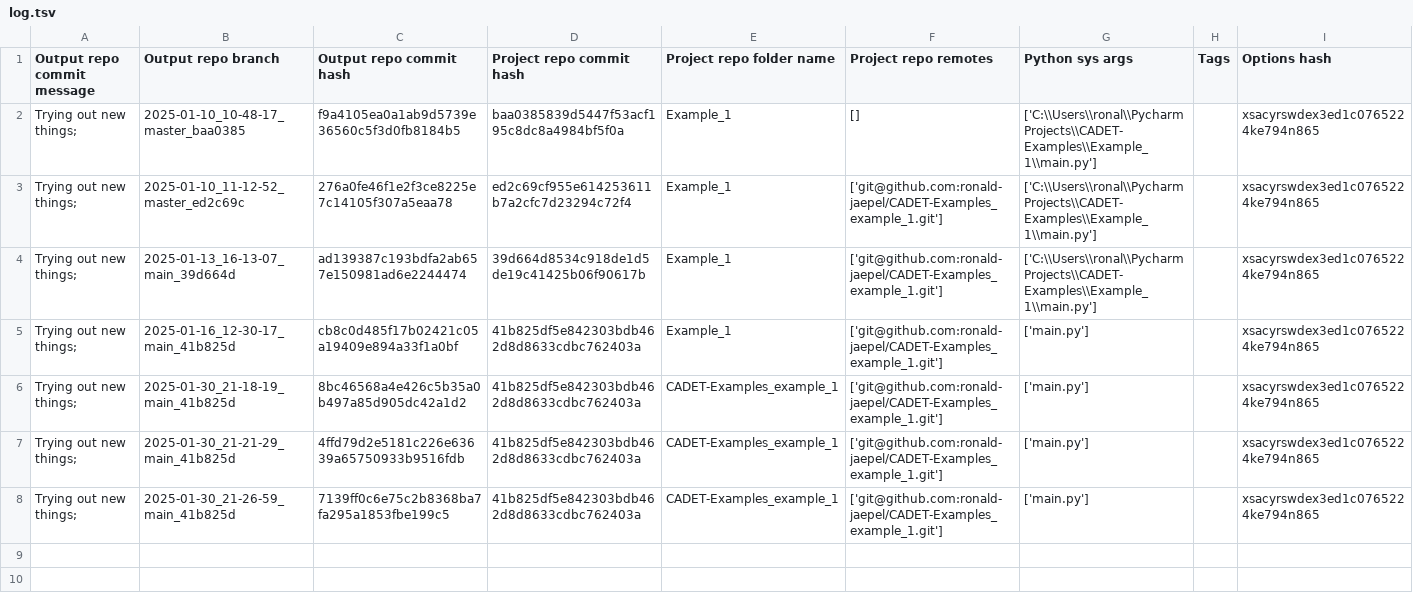
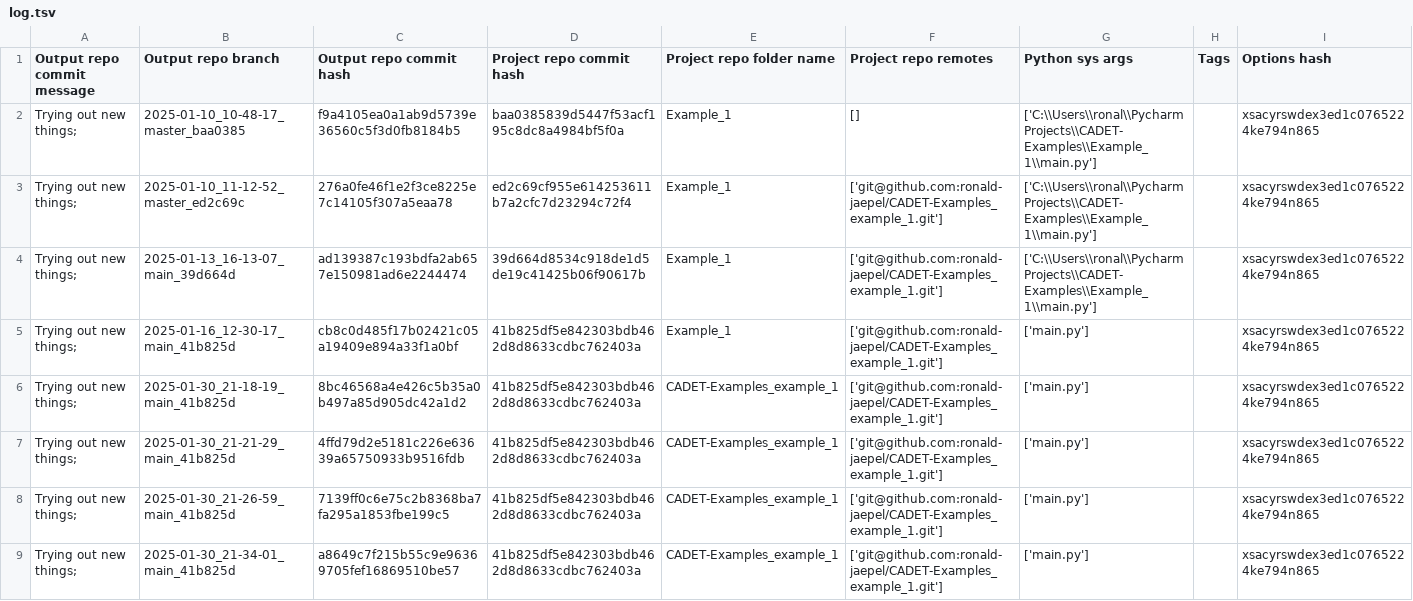
Before and after one commit to cadet/RDM-Example-Load-Wash-Elute-Output, a TSV file: log.tsv, drawn as a sheet.

Commit message:
log for 'Trying out new things; ' of branch '2025-01-30_21-34-01_main_41b825d'

```diff
--- a/log.tsv
+++ b/log.tsv
@@ -8 +8,2 @@ Trying out new things; 	2025-01-30_21-21-29_main_41b825d	4ffd79d2e5181c226e63639
 Trying out new things; 	2025-01-30_21-26-59_main_41b825d	7139ff0c6e75c2b8368ba7fa295a1853fbe199c5	41b825df5e842303bdb462d8d8633cdbc762403a	CADET-Examples_example_1	['git@github.com:ronald-jaepel/CADET-Examples_example_1.git']	['main.py']		xsacyrswdex3ed1c0765224ke794n865
+Trying out new things; 	2025-01-30_21-34-01_main_41b825d	a8649c7f215b55c9e96369705fef16869510be57	41b825df5e842303bdb462d8d8633cdbc762403a	CADET-Examples_example_1	['git@github.com:ronald-jaepel/CADET-Examples_example_1.git']	['main.py']		xsacyrswdex3ed1c0765224ke794n865
```
Also changed, not shown: 6 other files.
